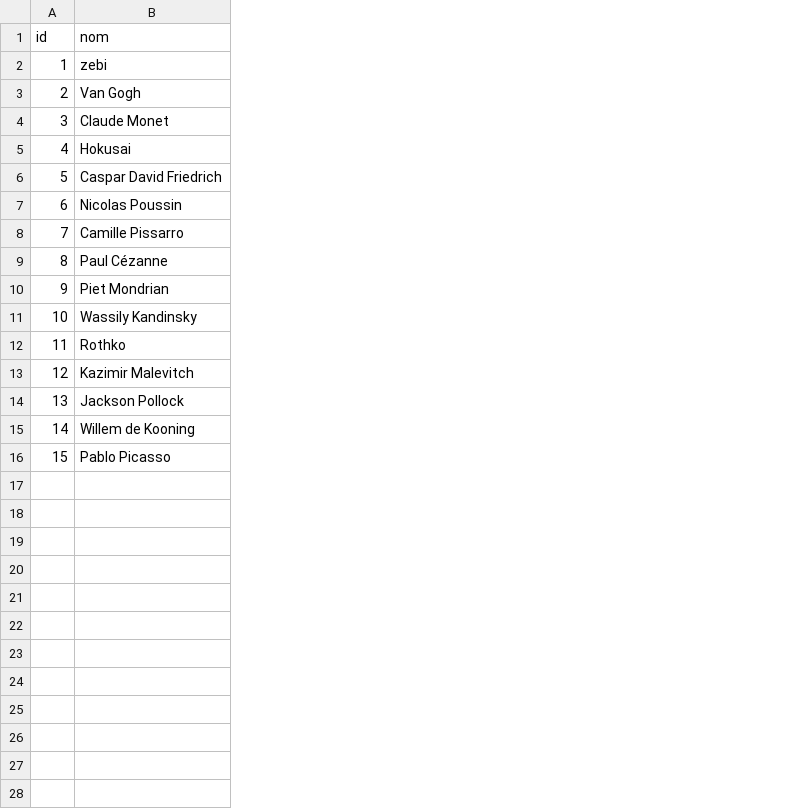
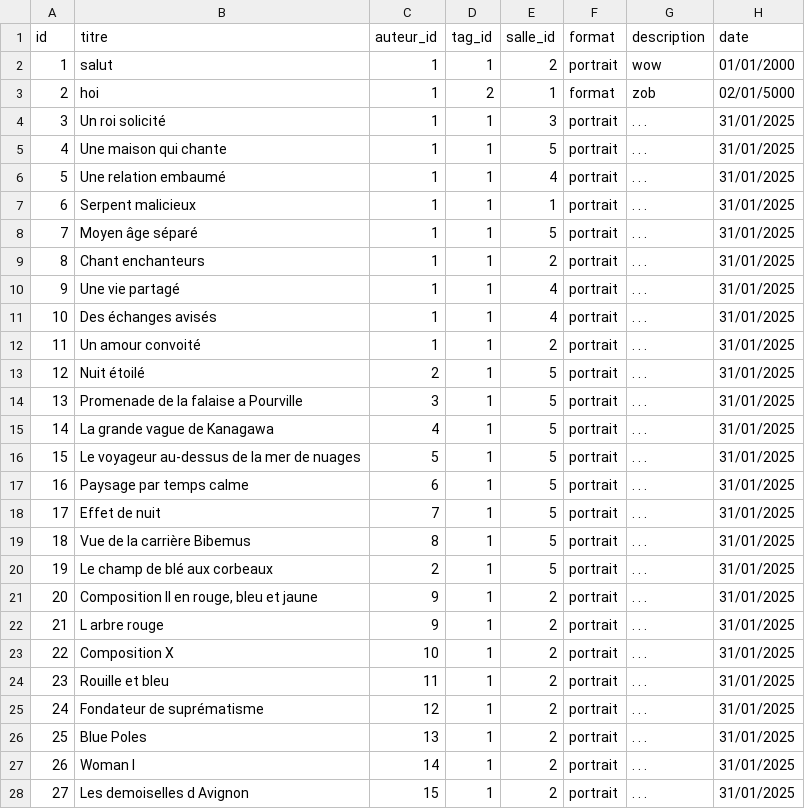
Before and after one commit to ayabusa/Musee-virtuel, a CSV file: Serveur/tableaux.csv, drawn as a sheet; removed rows and columns are numbered as before the commit, all else as after; the diff names each change by its address in the sheet, - before the commit and + after, or states it on an @@ line.

Commit message:
ajout des tableaux de Nicolas

```diff
--- a/Serveur/tableaux.csv
+++ b/Serveur/tableaux.csv
-column B (nom), rows 2-16: zebi | Van Gogh | Claude Monet | Hokusai | Caspar David Friedrich | Nicolas Poussin | Camille Pissarro | Paul Cézanne | Piet Mondrian | Wassily Kandinsky | Rothko | Kazimir Malevitch | Jackson Pollock | Willem de Kooning | Pablo Picasso
+column B (titre), rows 2-16: salut | hoi | Un roi solicité | Une maison qui chante | Une relation embaumé | Serpent malicieux | Moyen âge séparé | Chant enchanteurs | Une vie partagé | Des échanges avisés | Un amour convoité | Nuit étoilé | Promenade de la falaise a Pourville | La grande vague de Kanagawa | Le voyageur au-dessus de la mer de nuages
+column C (auteur_id), rows 2-16: 1 | 1 | 1 | 1 | 1 | 1 | 1 | 1 | 1 | 1 | 1 | 2 | 3 | 4 | 5
+column D (tag_id), rows 2-16: 1 | 2 | 1 | 1 | 1 | 1 | 1 | 1 | 1 | 1 | 1 | 1 | 1 | 1 | 1
+column E (salle_id), rows 2-16: 2 | 1 | 3 | 5 | 4 | 1 | 5 | 2 | 4 | 4 | 2 | 5 | 5 | 5 | 5
+column F (format), rows 2-16: portrait | format | portrait | portrait | portrait | portrait | portrait | portrait | portrait | portrait | portrait | portrait | portrait | portrait | portrait
+column G (description), rows 2-16: wow | zob | . . . | . . . | . . . | . . . | . . . | . . . | . . . | . . . | . . . | . . . | . . . | . . . | . . .
+column H (date), rows 2-16: 01/01/2000 | 02/01/5000 | 31/01/2025 | 31/01/2025 | 31/01/2025 | 31/01/2025 | 31/01/2025 | 31/01/2025 | 31/01/2025 | 31/01/2025 | 31/01/2025 | 31/01/2025 | 31/01/2025 | 31/01/2025 | 31/01/2025
+row 17: 16 | Paysage par temps calme | 6 | 1 | 5 | portrait | . . . | 31/01/2025
+row 18: 17 | Effet de nuit | 7 | 1 | 5 | portrait | . . . | 31/01/2025
+row 19: 18 | Vue de la carrière Bibemus | 8 | 1 | 5 | portrait | . . . | 31/01/2025
+row 20: 19 | Le champ de blé aux corbeaux | 2 | 1 | 5 | portrait | . . . | 31/01/2025
+row 21: 20 | Composition II en rouge, bleu et jaune | 9 | 1 | 2 | portrait | . . . | 31/01/2025
+row 22: 21 | L arbre rouge | 9 | 1 | 2 | portrait | . . . | 31/01/2025
+row 23: 22 | Composition X | 10 | 1 | 2 | portrait | . . . | 31/01/2025
+row 24: 23 | Rouille et bleu | 11 | 1 | 2 | portrait | . . . | 31/01/2025
+row 25: 24 | Fondateur de suprématisme | 12 | 1 | 2 | portrait | . . . | 31/01/2025
+row 26: 25 | Blue Poles | 13 | 1 | 2 | portrait | . . . | 31/01/2025
+row 27: 26 | Woman I | 14 | 1 | 2 | portrait | . . . | 31/01/2025
+row 28: 27 | Les demoiselles d Avignon | 15 | 1 | 2 | portrait | . . . | 31/01/2025
```
Also changed, not shown: 1 other file.
